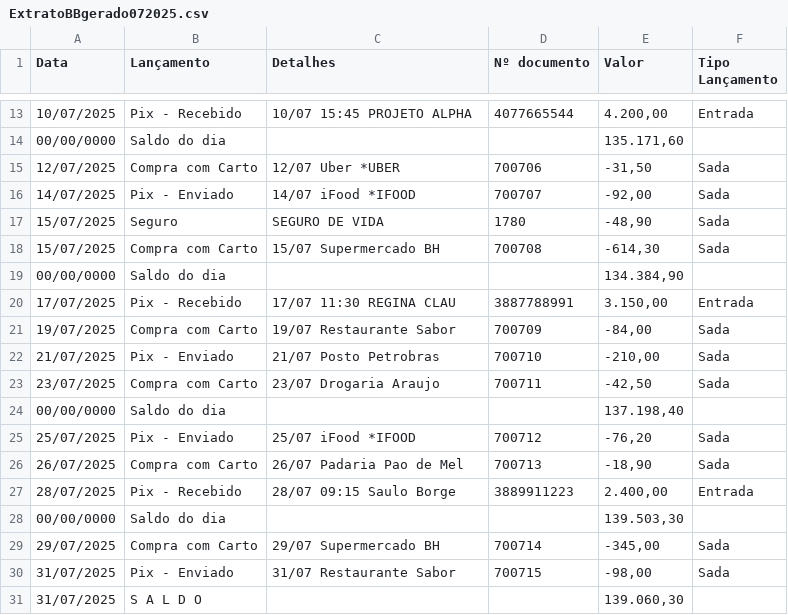
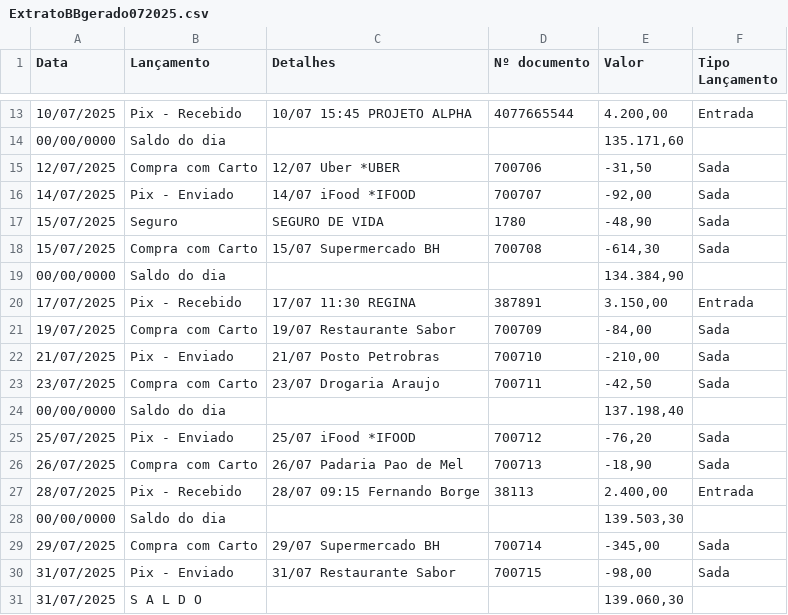
Before and after one commit to CaioVHilario/FluxoSolo, a CSV file: fluxosolo/data/ExtratoBBgerado072025.csv, drawn as a sheet; only a part is shown, gaps mark what is left out.

```diff
--- a/fluxosolo/data/ExtratoBBgerado072025.csv
+++ b/fluxosolo/data/ExtratoBBgerado072025.csv
@@ -19,3 +19,3 @@
 "00/00/0000","Saldo do dia","","","134.384,90",""
-"17/07/2025","Pix - Recebido","17/07 11:30 REGINA CLAU","3887788991","3.150,00","Entrada"
+"17/07/2025","Pix - Recebido","17/07 11:30 REGINA","387891","3.150,00","Entrada"
 "19/07/2025","Compra com Carto","19/07 Restaurante Sabor","700709","-84,00","Sada"
@@ -26,3 +26,3 @@
 "26/07/2025","Compra com Carto","26/07 Padaria Pao de Mel","700713","-18,90","Sada"
-"28/07/2025","Pix - Recebido","28/07 09:15 Saulo Borge","3889911223","2.400,00","Entrada"
+"28/07/2025","Pix - Recebido","28/07 09:15 Fernando Borge","38113","2.400,00","Entrada"
 "00/00/0000","Saldo do dia","","","139.503,30",""
```
Also changed, not shown: fluxosolo/data/ExtratoBBgerado022025.csv, fluxosolo/data/ExtratoBBgerado022026.csv, 40 other files.
